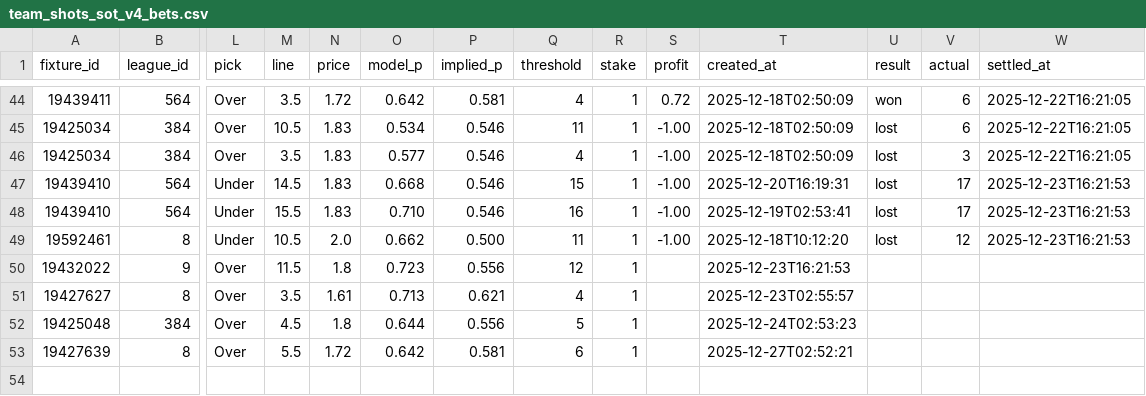
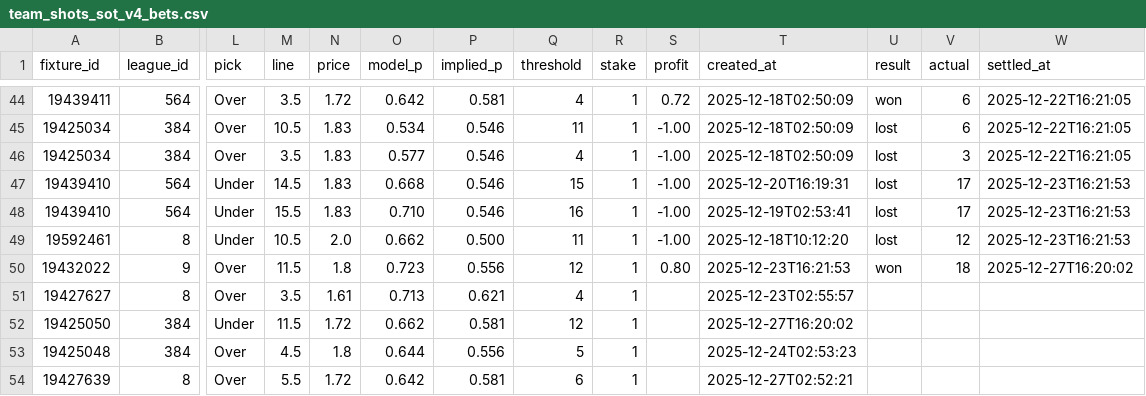
Before and after one commit to jackdoak17-cyber/Betting, a CSV file: data/value_bets/sheets/team_shots_sot_v4_bets.csv, drawn as a sheet; only a part is shown, gaps mark what is left out; rows hold the shown columns only; the diff names each change by its address in the sheet, - before the commit and + after, or states it on an @@ line.

```diff
--- a/data/value_bets/sheets/team_shots_sot_v4_bets.csv
+++ b/data/value_bets/sheets/team_shots_sot_v4_bets.csv
-S50 (profit): (empty)
+S50 (profit): 0.80
-U50 (result): (empty)
+U50 (result): won
-V50 (actual): (empty)
+V50 (actual): 18
-W50 (settled_at): (empty)
+W50 (settled_at): 2025-12-27T16:20:02
+row 52: 19425050 | 384 | Under | 11.5 | 1.72 | 0.662 | 0.581 | 12 | 1 |  | 2025-12-27T16:20:02
```
Also changed, not shown: data/value_bets/sheets/team_shots_sot_v2_bets.csv, data/value_bets/sheets/team_shots_sot_v3_bets.csv, 3 other files.
